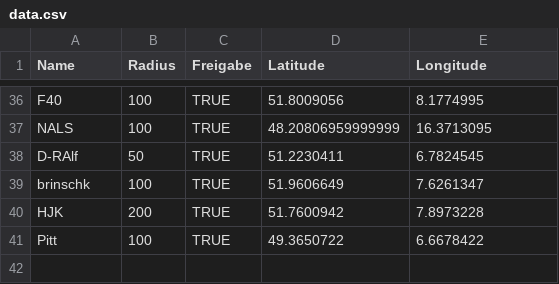
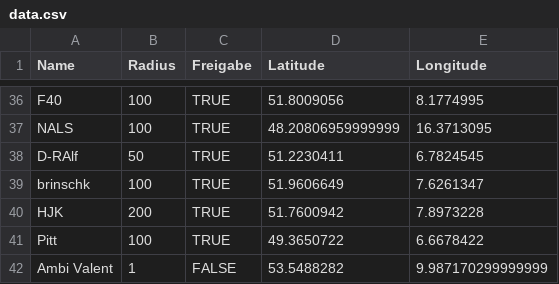
Before and after one commit to the-minster/insterforum-nutzerkarte, a CSV file: data.csv, drawn as a sheet; only a part is shown, gaps mark what is left out; the diff names each change by its address in the sheet, - before the commit and + after, or states it on an @@ line.

```diff
--- a/data.csv
+++ b/data.csv
+row 42: Ambi Valent | 1 | FALSE | 53.5488282 | 9.987170299999999
```
